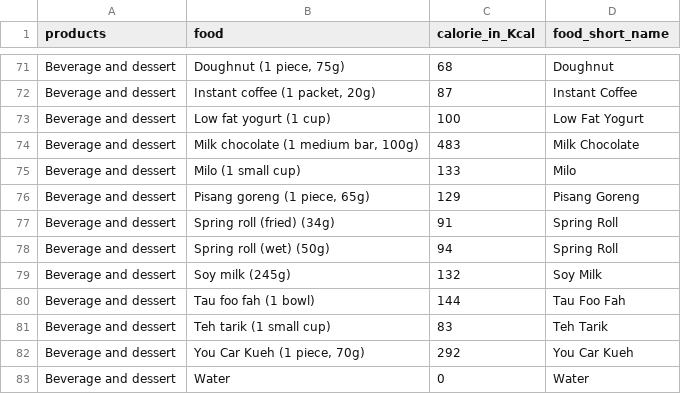
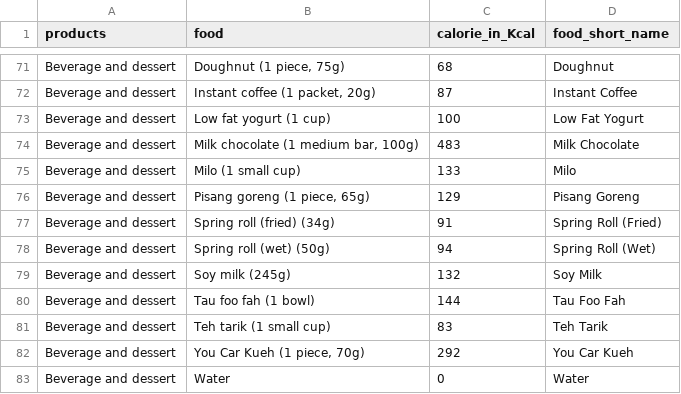
Before and after one commit to foowailun/alt-w, a CSV file: food_calories_table.csv, drawn as a sheet; only a part is shown, gaps mark what is left out.

```diff
--- a/food_calories_table.csv
+++ b/food_calories_table.csv
@@ -76,4 +76,4 @@ Beverage and dessert,Milo (1 small cup),133,Milo
 Beverage and dessert,"Pisang goreng (1 piece, 65g)",129,Pisang Goreng
-Beverage and dessert,Spring roll (fried) (34g),91,Spring Roll
-Beverage and dessert,Spring roll (wet) (50g),94,Spring Roll
+Beverage and dessert,Spring roll (fried) (34g),91,Spring Roll (Fried)
+Beverage and dessert,Spring roll (wet) (50g),94,Spring Roll (Wet)
 Beverage and dessert,Soy milk (245g),132,Soy Milk
```
Also changed, not shown: 1 other file.
